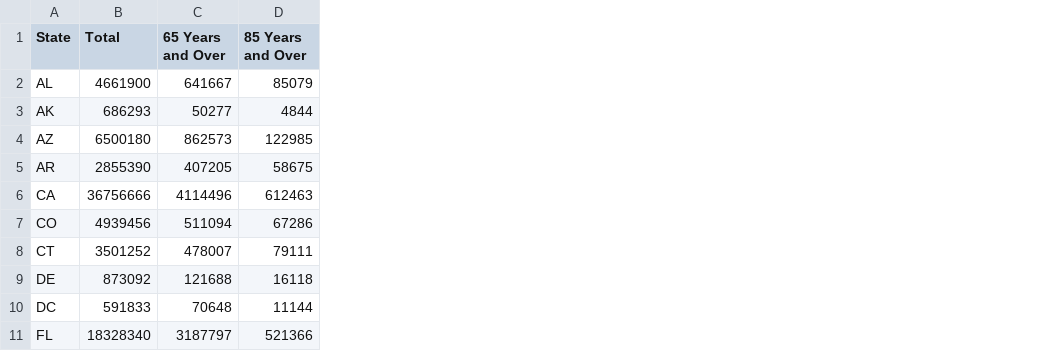
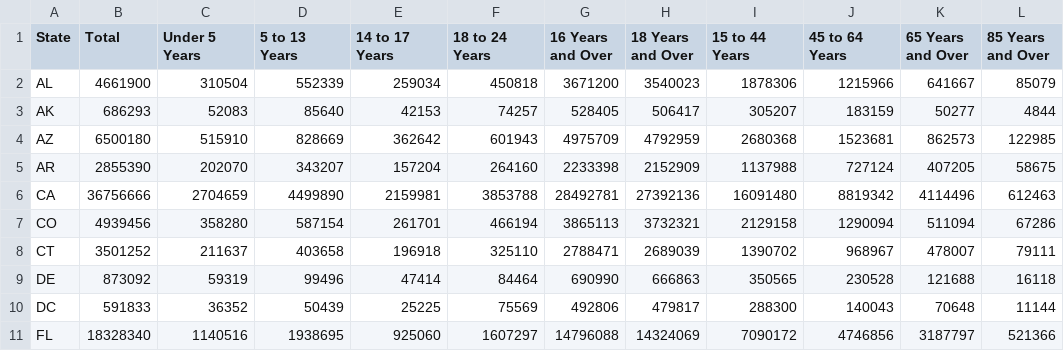
Before and after one commit to christianbors/OpenRefineQualityMetrics, a CSV file: module/states.csv, drawn as a sheet; only a part is shown; the diff covers the shown part only; the diff names each change by its address in the sheet, - before the commit and + after, or states it on an @@ line.

```diff
--- a/module/states.csv
+++ b/module/states.csv
+column C (Under 5 Years), rows 2-11: 310504 | 52083 | 515910 | 202070 | 2704659 | 358280 | 211637 | 59319 | 36352 | 1140516
+column D (5 to 13 Years), rows 2-11: 552339 | 85640 | 828669 | 343207 | 4499890 | 587154 | 403658 | 99496 | 50439 | 1938695
+column E (14 to 17 Years), rows 2-11: 259034 | 42153 | 362642 | 157204 | 2159981 | 261701 | 196918 | 47414 | 25225 | 925060
+column F (18 to 24 Years), rows 2-11: 450818 | 74257 | 601943 | 264160 | 3853788 | 466194 | 325110 | 84464 | 75569 | 1607297
+column G (16 Years and Over), rows 2-11: 3671200 | 528405 | 4975709 | 2233398 | 28492781 | 3865113 | 2788471 | 690990 | 492806 | 14796088
+column H (18 Years and Over), rows 2-11: 3540023 | 506417 | 4792959 | 2152909 | 27392136 | 3732321 | 2689039 | 666863 | 479817 | 14324069
+column I (15 to 44 Years), rows 2-11: 1878306 | 305207 | 2680368 | 1137988 | 16091480 | 2129158 | 1390702 | 350565 | 288300 | 7090172
+column J (45 to 64 Years), rows 2-11: 1215966 | 183159 | 1523681 | 727124 | 8819342 | 1290094 | 968967 | 230528 | 140043 | 4746856
```
Also changed, not shown: 35 removed rows elsewhere in this file, 4 other files.
